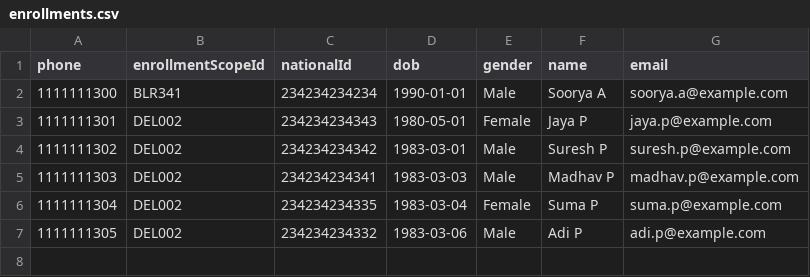
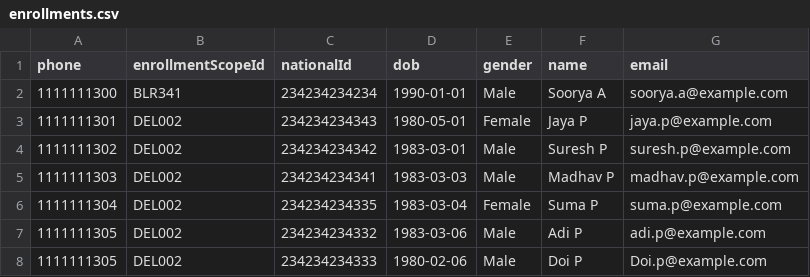
Before and after one commit to egovernments/DIVOC, a CSV file: interfaces/enrollments.csv, drawn as a sheet.

Commit message:
Adding two enrollments with same number

```diff
--- a/interfaces/enrollments.csv
+++ b/interfaces/enrollments.csv
@@ -7 +7,2 @@ phone,enrollmentScopeId,nationalId,dob,gender,name,email
 1111111305,DEL002,234234234332,1983-03-06,Male,Adi P,adi.p@example.com
+1111111305,DEL002,234234234333,1980-02-06,Male,Doi P,Doi.p@example.com
```
